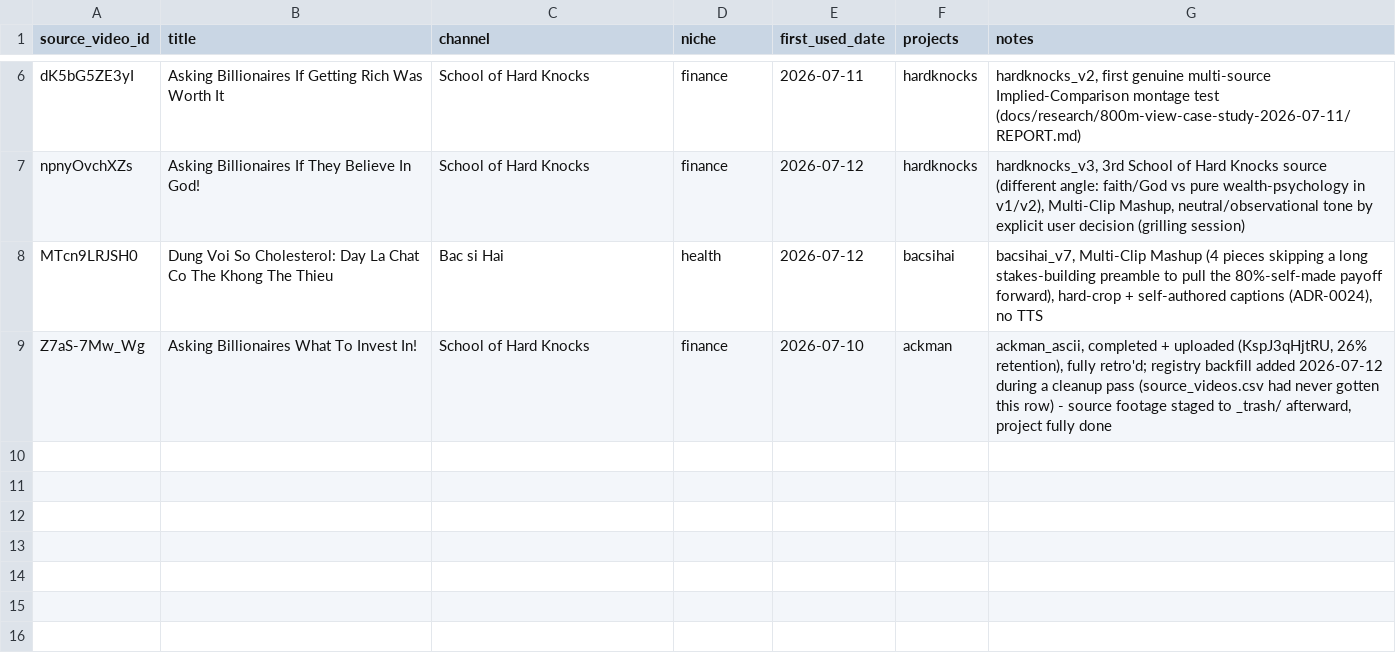
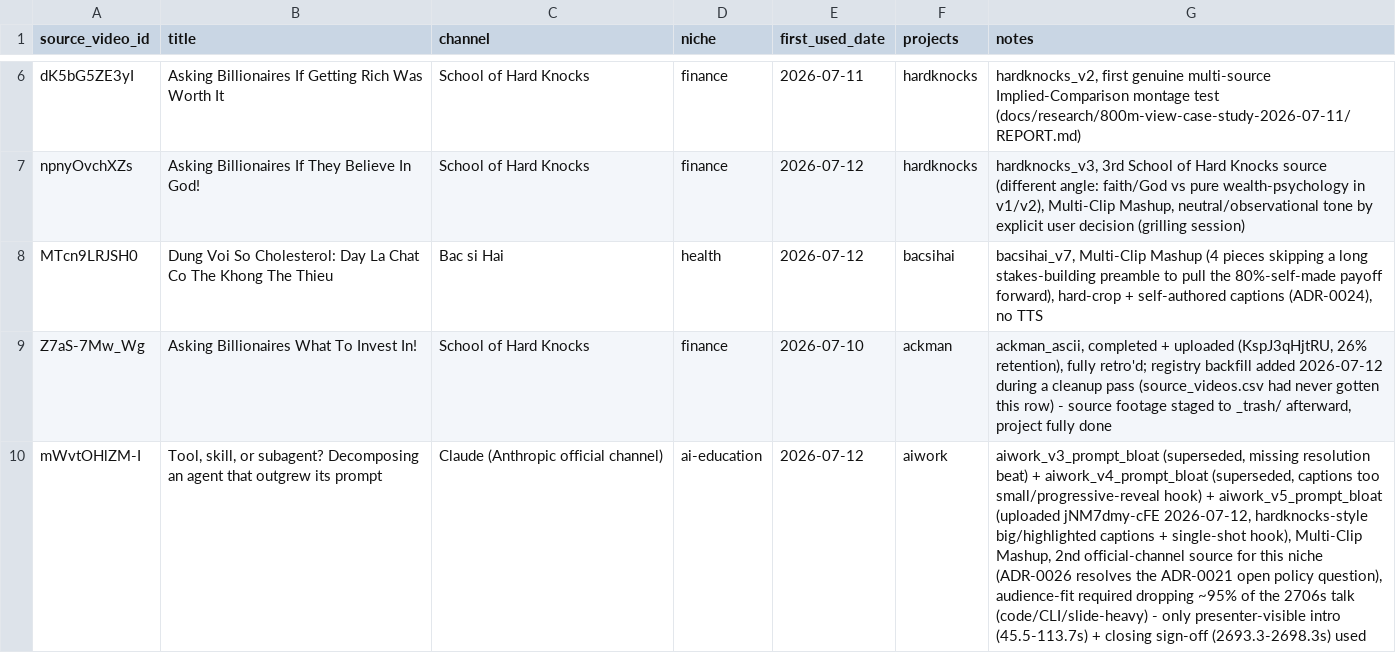
Before and after one commit to hungnb94/shorts, a CSV file: data/source_videos.csv, drawn as a sheet; only a part is shown, gaps mark what is left out; the diff names each change by its address in the sheet, - before the commit and + after, or states it on an @@ line.

```diff
--- a/data/source_videos.csv
+++ b/data/source_videos.csv
+row 10: mWvtOHlZM-I | Tool, skill, or subagent? Decomposing an agent that outgrew its prompt | Claude (Anthropic official channel) | ai-education | 2026-07-12 | aiwork | aiwork_v3_prompt_bloat (superseded, missing resolution beat) + aiwork_v4_prompt_bloat (superseded, captions too small/progressive-reveal hook) + aiwork_v5_prompt_bloat (uploaded jNM7dmy-cFE 2026-07-12, hardknocks-style big/highlighted captions + single-shot hook), Multi-Clip Mashup, 2nd official-channel source for this niche (ADR-0026 resolves the ADR-0021 open policy question), audience-fit required dropping ~95% of the 2706s talk (code/CLI/slide-heavy) - only presenter-visible intro (45.5-113.7s) + closing sign-off (2693.3-2698.3s) used
```
Also changed, not shown: 13 other files.
